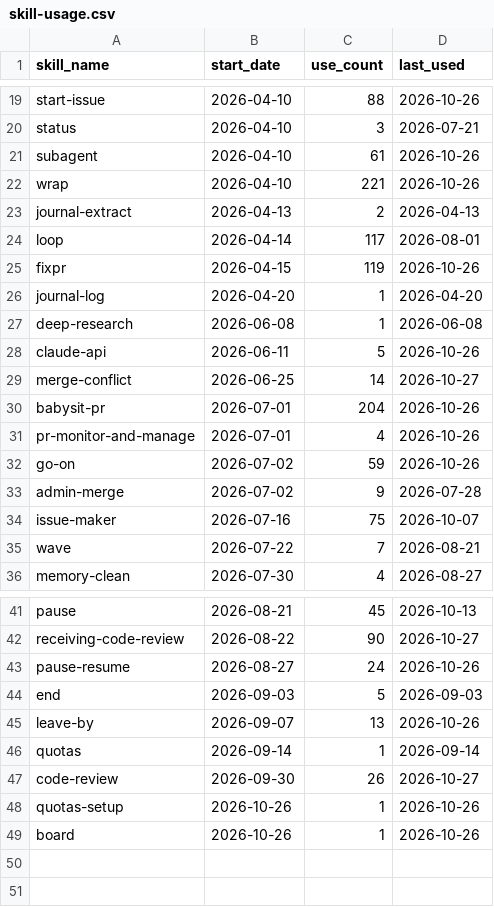
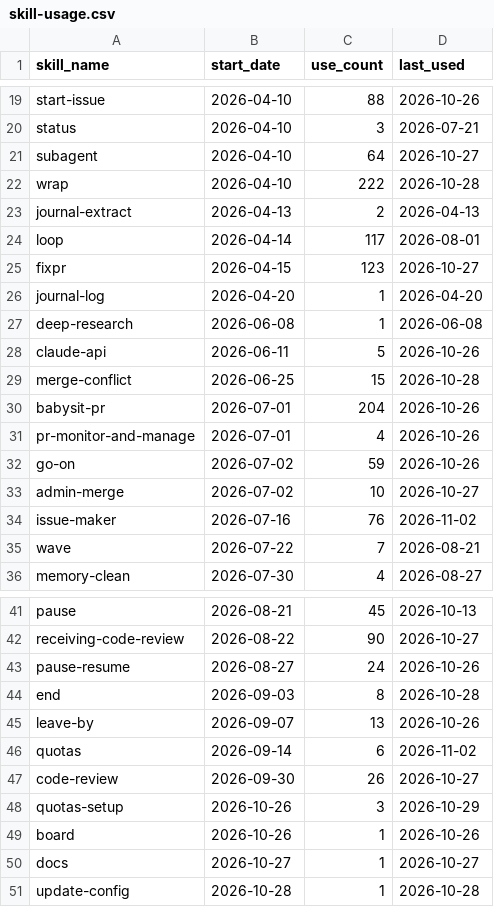
Before and after one commit to auerbachb/claude-code-config, a CSV file: skill-usage.csv, drawn as a sheet; only a part is shown, gaps mark what is left out; the diff covers the shown part only.

Commit message:
telemetry: snapshot 2026-11-03T14:33:52Z from Mac [skip ci]

```diff
--- a/skill-usage.csv
+++ b/skill-usage.csv
@@ -20,7 +20,7 @@ start-issue,2026-04-10,88,2026-10-26
 status,2026-04-10,3,2026-07-21
-subagent,2026-04-10,61,2026-10-26
-wrap,2026-04-10,221,2026-10-26
+subagent,2026-04-10,64,2026-10-27
+wrap,2026-04-10,222,2026-10-28
 journal-extract,2026-04-13,2,2026-04-13
 loop,2026-04-14,117,2026-08-01
-fixpr,2026-04-15,119,2026-10-26
+fixpr,2026-04-15,123,2026-10-27
 journal-log,2026-04-20,1,2026-04-20
@@ -28,3 +28,3 @@ deep-research,2026-06-08,1,2026-06-08
 claude-api,2026-06-11,5,2026-10-26
-merge-conflict,2026-06-25,14,2026-10-27
+merge-conflict,2026-06-25,15,2026-10-28
 babysit-pr,2026-07-01,204,2026-10-26
@@ -32,4 +32,4 @@ pr-monitor-and-manage,2026-07-01,4,2026-10-26
 go-on,2026-07-02,59,2026-10-26
-admin-merge,2026-07-02,9,2026-07-28
-issue-maker,2026-07-16,75,2026-10-07
+admin-merge,2026-07-02,10,2026-10-27
+issue-maker,2026-07-16,76,2026-11-02
 wave,2026-07-22,7,2026-08-21
@@ -43,7 +43,9 @@ receiving-code-review,2026-08-22,90,2026-10-27
 pause-resume,2026-08-27,24,2026-10-26
-end,2026-09-03,5,2026-09-03
+end,2026-09-03,8,2026-10-28
 leave-by,2026-09-07,13,2026-10-26
-quotas,2026-09-14,1,2026-09-14
+quotas,2026-09-14,6,2026-11-02
 code-review,2026-09-30,26,2026-10-27
-quotas-setup,2026-10-26,1,2026-10-26
+quotas-setup,2026-10-26,3,2026-10-29
 board,2026-10-26,1,2026-10-26
+docs,2026-10-27,1,2026-10-27
+update-config,2026-10-28,1,2026-10-28
```
Also changed, not shown: 2 edited cells elsewhere in this file.
